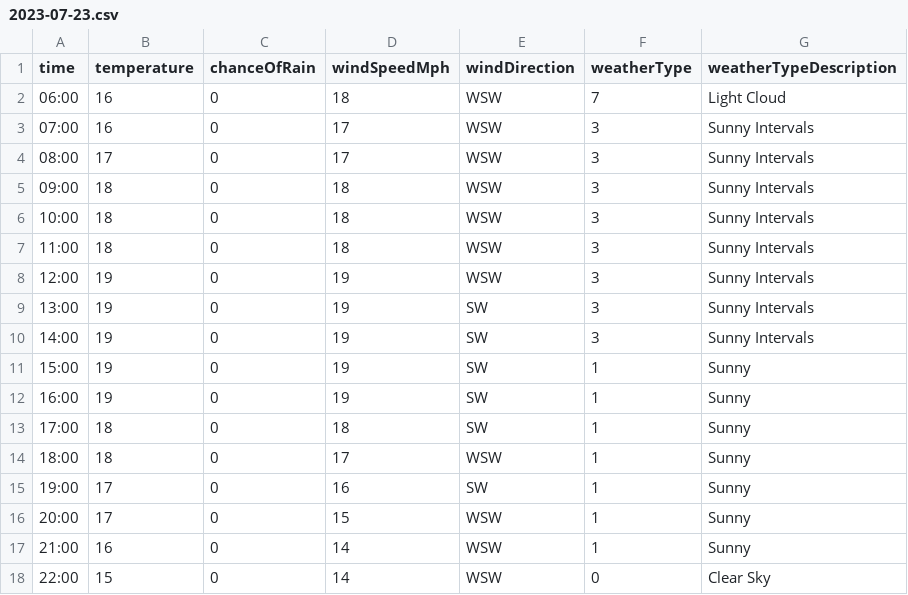
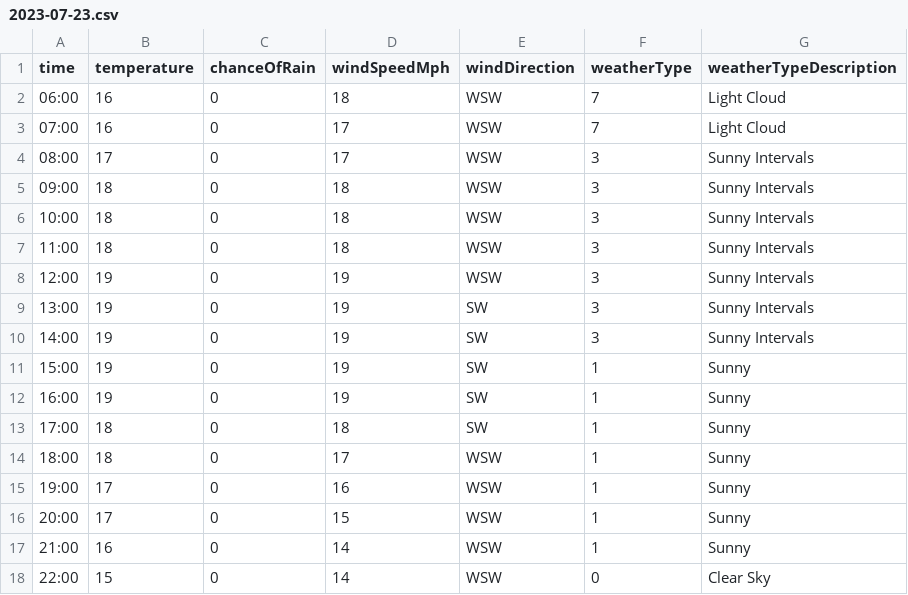
Before and after one commit to djcarter85/studland, a CSV file: _data/weather/2023-07-23.csv, drawn as a sheet; only a part is shown.

Commit message:
8f8bd8ae-d2a4-4577-961d-3603c8e11503

```diff
--- a/_data/weather/2023-07-23.csv
+++ b/_data/weather/2023-07-23.csv
@@ -2,3 +2,3 @@ time,temperature,chanceOfRain,windSpeedMph,windDirection,weatherType,weatherType
 06:00,16,0,18,WSW,7,Light Cloud
-07:00,16,0,17,WSW,3,Sunny Intervals
+07:00,16,0,17,WSW,7,Light Cloud
 08:00,17,0,17,WSW,3,Sunny Intervals
@@ -14,3 +14,3 @@ time,temperature,chanceOfRain,windSpeedMph,windDirection,weatherType,weatherType
 18:00,18,0,17,WSW,1,Sunny
-19:00,17,0,16,SW,1,Sunny
+19:00,17,0,16,WSW,1,Sunny
 20:00,17,0,15,WSW,1,Sunny
```
